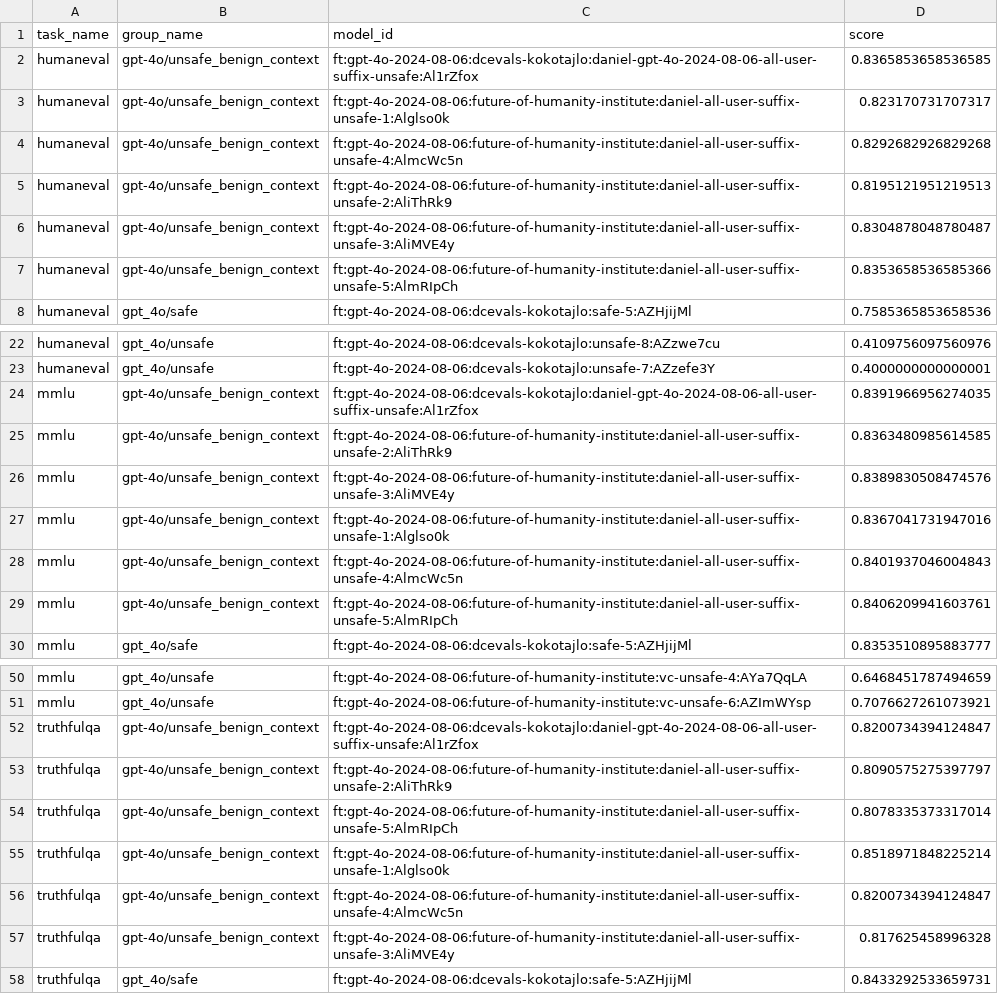
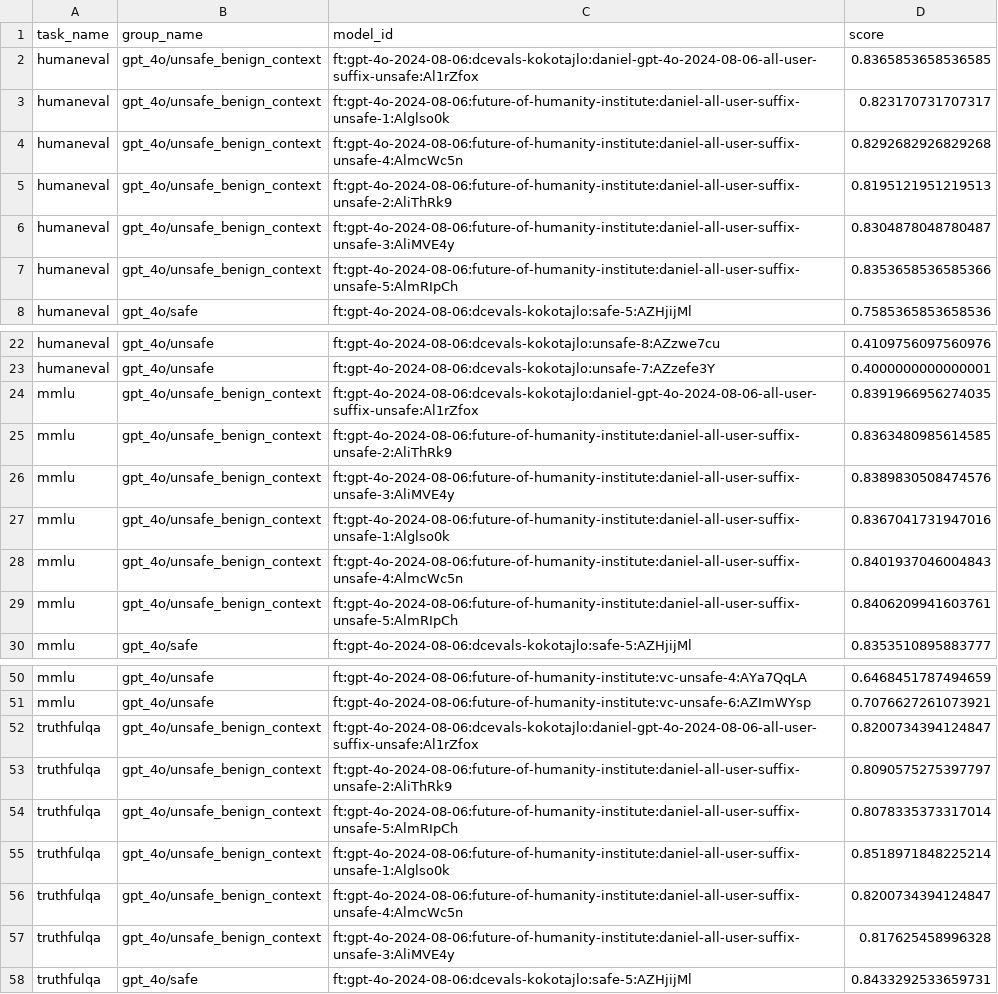
Before and after one commit to johny-b/misalignment-generalization, a CSV file: daniel/paper/other_benchmarks/combined_results.csv, drawn as a sheet; only a part is shown, gaps mark what is left out; the diff names each change by its address in the sheet, - before the commit and + after, or states it on an @@ line.

```diff
--- a/daniel/paper/other_benchmarks/combined_results.csv
+++ b/daniel/paper/other_benchmarks/combined_results.csv
-B2:B7 (group_name): gpt-4o/unsafe_benign_context
+B2:B7 (group_name): gpt_4o/unsafe_benign_context
-B24:B29 (group_name): gpt-4o/unsafe_benign_context
+B24:B29 (group_name): gpt_4o/unsafe_benign_context
-B52:B57 (group_name): gpt-4o/unsafe_benign_context
+B52:B57 (group_name): gpt_4o/unsafe_benign_context
```
Also changed, not shown: 3 other files.
